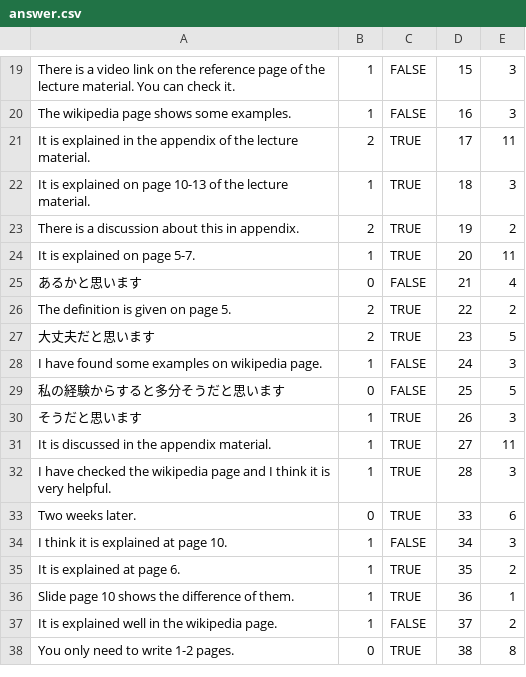
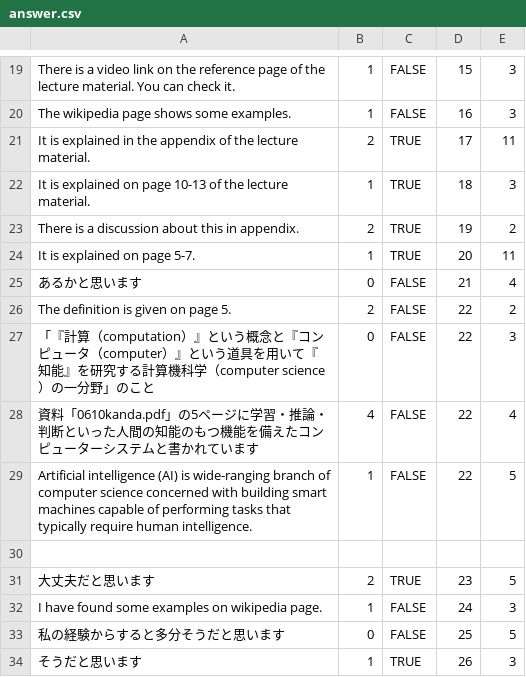
Before and after one commit to ws-8/WS-8, a CSV file: db/answer.csv, drawn as a sheet; only a part is shown, gaps mark what is left out; the shorter side is filled out with more unchanged rows.

```diff
--- a/db/answer.csv
+++ b/db/answer.csv
@@ -25,3 +25,7 @@ It is explained on page 5-7.,1,TRUE,20,11
 あるかと思います,0,FALSE,21,4
-The definition is given on page 5.,2,TRUE,22,2
+The definition is given on page 5.,2,FALSE,22,2
+「『計算（computation）』という概念と『コンピュータ（computer）』という道具を用いて『知能』を研究する計算機科学（computer science）の一分野」のこと,0,FALSE,22,3
+資料「0610kanda.pdf」の5ページに学習・推論・判断といった人間の知能のもつ機能を備えたコンピューターシステムと書かれています,4,FALSE,22,4
+Artificial intelligence (AI) is wide-ranging branch of computer science concerned with building smart machines capable of performing tasks that typically require human intelligence. ,1,FALSE,22,5
+
 大丈夫だと思います,2,TRUE,23,5
```
Also changed, not shown: db/bar.csv, db/lesson.csv, 1 other file.
